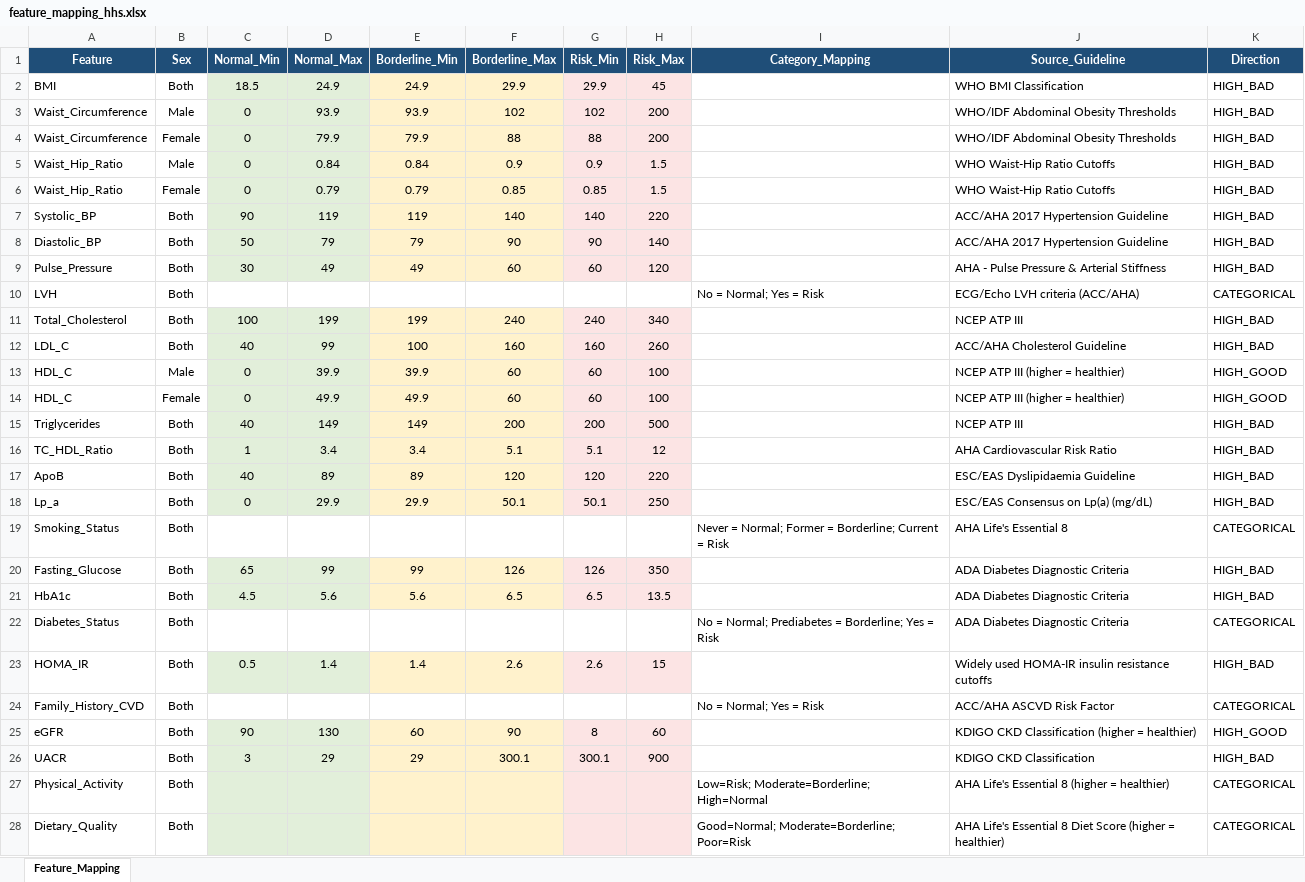
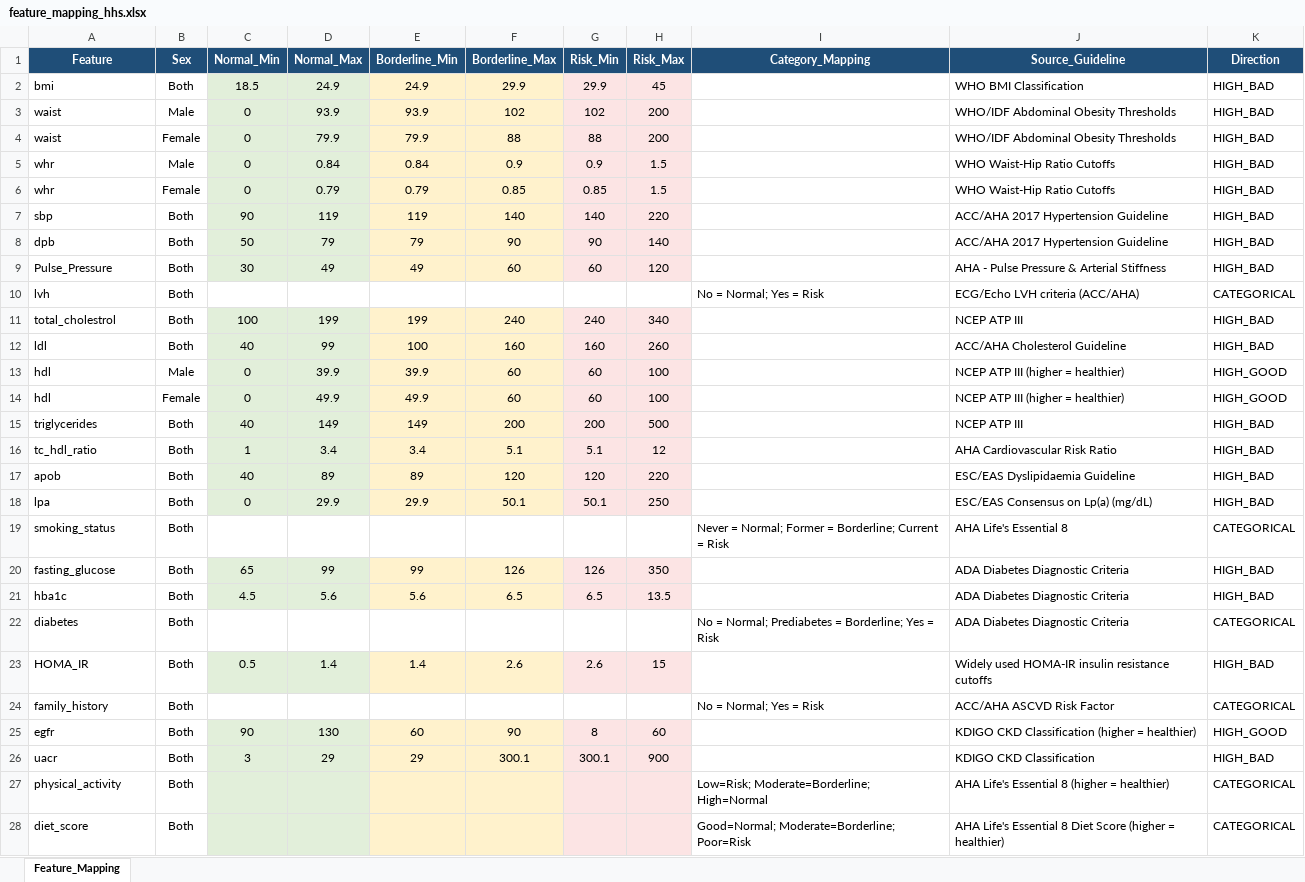
Before and after one commit to sh-drishti/heart-health-score, an Excel workbook: data/feature_mapping_hhs.xlsx, sheet Feature_Mapping, drawn as a sheet; only a part is shown; values as stored, in another font and other column widths than the file's, no borders; the diff covers the shown part only; the diff names each change by its address in the sheet, - before the commit and + after, or states it on an @@ line.

```diff
--- a/data/feature_mapping_hhs.xlsx (sheet Feature_Mapping)
+++ b/data/feature_mapping_hhs.xlsx (sheet Feature_Mapping)
-A2 (Feature): BMI
+A2 (Feature): bmi
-A3:A4 (Feature): Waist_Circumference
+A3:A4 (Feature): waist
-A5:A6 (Feature): Waist_Hip_Ratio
+A5:A6 (Feature): whr
-A7 (Feature): Systolic_BP
+A7 (Feature): sbp
-A8 (Feature): Diastolic_BP
+A8 (Feature): dpb
-A10 (Feature): LVH
+A10 (Feature): lvh
-A11 (Feature): Total_Cholesterol
+A11 (Feature): total_cholestrol
-A12 (Feature): LDL_C
+A12 (Feature): ldl
-A13:A14 (Feature): HDL_C
+A13:A14 (Feature): hdl
-A15 (Feature): Triglycerides
+A15 (Feature): triglycerides
-A16 (Feature): TC_HDL_Ratio
+A16 (Feature): tc_hdl_ratio
-A17 (Feature): ApoB
+A17 (Feature): apob
-A18 (Feature): Lp_a
+A18 (Feature): lpa
-A19 (Feature): Smoking_Status
+A19 (Feature): smoking_status
-A20 (Feature): Fasting_Glucose
+A20 (Feature): fasting_glucose
-A21 (Feature): HbA1c
+A21 (Feature): hba1c
-A22 (Feature): Diabetes_Status
+A22 (Feature): diabetes
-A24 (Feature): Family_History_CVD
+A24 (Feature): family_history
-A25 (Feature): eGFR
+A25 (Feature): egfr
-A26 (Feature): UACR
+A26 (Feature): uacr
-A27 (Feature): Physical_Activity
+A27 (Feature): physical_activity
-A28 (Feature): Dietary_Quality
+A28 (Feature): diet_score
```
Also changed, not shown: 13 edited cells elsewhere in this sheet, 7 other files.
